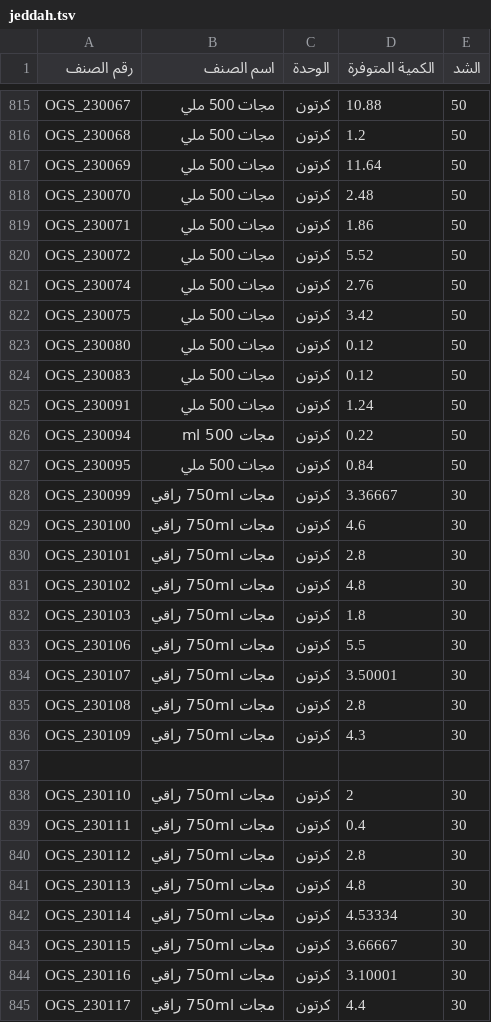
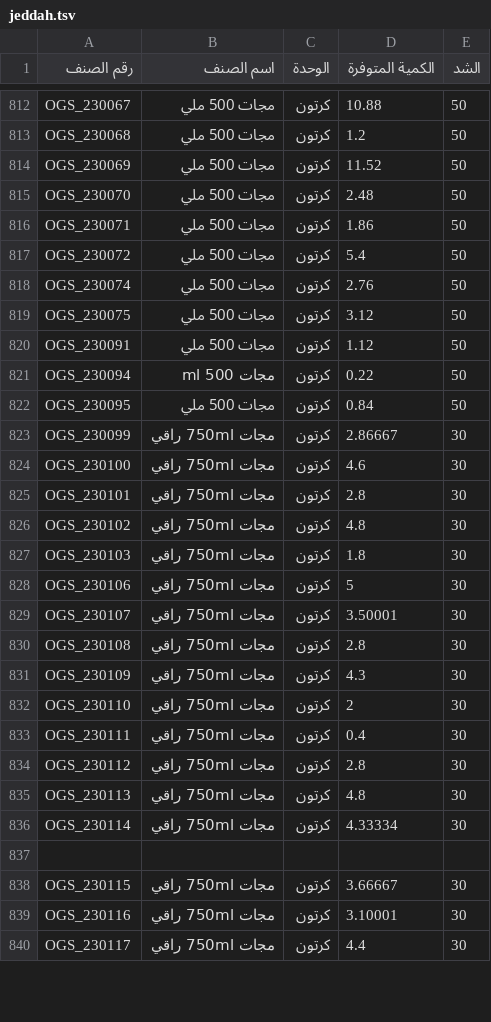
Before and after one commit to al-hzmi/inventory-system, a TSV file: data/jeddah.tsv, drawn as a sheet; only a part is shown, gaps mark what is left out; the diff covers the shown part only.

Commit message:
Adjust item quantities and remove entries in jeddah.tsv
Updated quantities for several items and removed some entries.

```diff
--- a/data/jeddah.tsv
+++ b/data/jeddah.tsv
@@ -816,14 +813,12 @@ OGS_230067	مجات 500 ملي	كرتون	10.88	50
 OGS_230068	مجات 500 ملي	كرتون	1.2	50			
-OGS_230069	مجات 500 ملي	كرتون	11.64	50			
+OGS_230069	مجات 500 ملي	كرتون	11.52	50			
 OGS_230070	مجات 500 ملي	كرتون	2.48	50			
 OGS_230071	مجات 500 ملي	كرتون	1.86	50			
-OGS_230072	مجات 500 ملي	كرتون	5.52	50			
+OGS_230072	مجات 500 ملي	كرتون	5.4	50			
 OGS_230074	مجات 500 ملي	كرتون	2.76	50			
-OGS_230075	مجات 500 ملي	كرتون	3.42	50			
-OGS_230080	مجات 500 ملي	كرتون	0.12	50			
-OGS_230083	مجات 500 ملي	كرتون	0.12	50			
-OGS_230091	مجات 500 ملي	كرتون	1.24	50			
+OGS_230075	مجات 500 ملي	كرتون	3.12	50			
+OGS_230091	مجات 500 ملي	كرتون	1.12	50			
 OGS_230094	مجات 500 ml	كرتون	0.22	50			
 OGS_230095	مجات 500 ملي	كرتون	0.84	50			
-OGS_230099	مجات 750ml راقي	كرتون	3.36667	30			
+OGS_230099	مجات 750ml راقي	كرتون	2.86667	30			
 OGS_230100	مجات 750ml راقي	كرتون	4.6	30			
@@ -832,3 +827,3 @@ OGS_230102	مجات 750ml راقي	كرتون	4.8	30
 OGS_230103	مجات 750ml راقي	كرتون	1.8	30			
-OGS_230106	مجات 750ml راقي	كرتون	5.5	30			
+OGS_230106	مجات 750ml راقي	كرتون	5	30			
 OGS_230107	مجات 750ml راقي	كرتون	3.50001	30			
@@ -836,3 +831,2 @@ OGS_230108	مجات 750ml راقي	كرتون	2.8	30
 OGS_230109	مجات 750ml راقي	كرتون	4.3	30			
-							
 OGS_230110	مجات 750ml راقي	كرتون	2	30			
@@ -841,3 +835,4 @@ OGS_230112	مجات 750ml راقي	كرتون	2.8	30
 OGS_230113	مجات 750ml راقي	كرتون	4.8	30			
-OGS_230114	مجات 750ml راقي	كرتون	4.53334	30			
+OGS_230114	مجات 750ml راقي	كرتون	4.33334	30			
+							
 OGS_230115	مجات 750ml راقي	كرتون	3.66667	30			
```
Also changed, not shown: 14 added rows, 17 removed rows and 30 edited cells elsewhere in this file.
